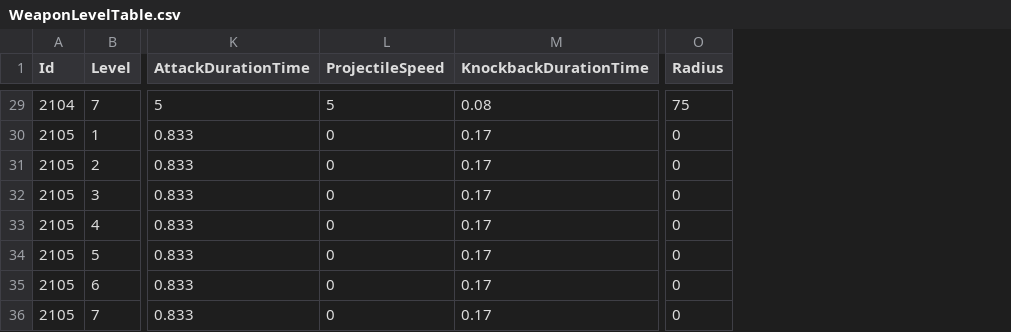
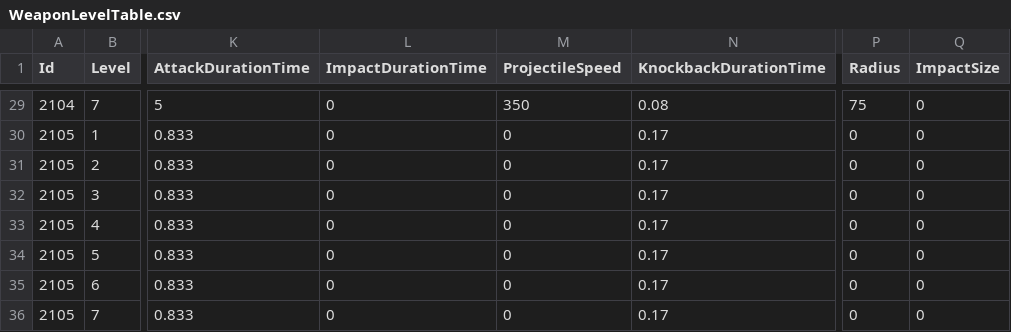
Before and after one commit to KIA-PROGRAMMING-38/HoloCure, a CSV file: HoloCure/Assets/Resources/4_DataTable/WeaponLevelTable.csv, drawn as a sheet; only a part is shown, gaps mark what is left out; addresses are those after the commit; the diff covers the shown part only; the diff names each change by its address in the sheet, - before the commit and + after, or states it on an @@ line.

Commit message:
[Refactor] #132 Enemy 시스템 리팩토링 (#133)
* [Refactor] Projectile 재구성

* [Refactor] Weapon 추상클래스 재구성

* [Refactor] 상속받은 Weapon 클래스들 재구성

* [Chore] 명명 변경

* [Refactor] #132 Enemy 시스템 리팩토링 (#133)

* [Refactor] Enemy, Boss 재구성

* [Refactor] 보스 스폰 추가

* [Chore] 클래스명 변경

```diff
--- a/HoloCure/Assets/Resources/4_DataTable/WeaponLevelTable.csv
+++ b/HoloCure/Assets/Resources/4_DataTable/WeaponLevelTable.csv
+column L (ImpactDurationTime), rows 29-36: all 0
+column Q (ImpactSize), rows 29-36: all 0
-M29 (ProjectileSpeed): 5
+M29 (ProjectileSpeed): 350
```
Also changed, not shown: 34 edited cells elsewhere in this file, 56 other files.
